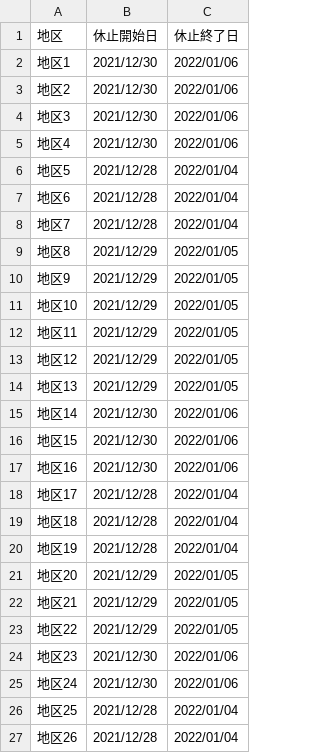
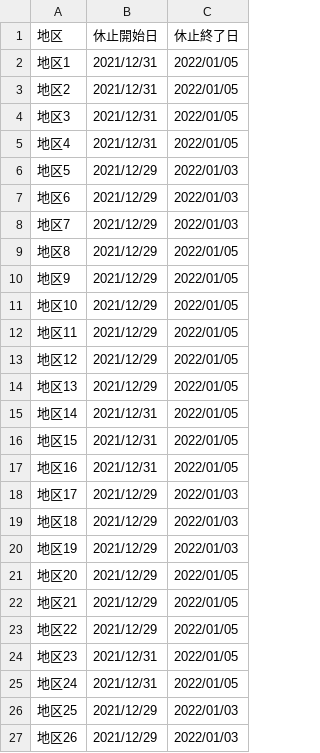
Before and after one commit to codeforamagasaki/5374, a CSV file: data/center.csv, drawn as a sheet.

Commit message:
休止開始日と休止終了日の間違いを改修

```diff
--- a/data/center.csv
+++ b/data/center.csv
@@ -1,9 +1,9 @@
 地区,休止開始日,休止終了日
-地区1,2021/12/30,2022/01/06
-地区2,2021/12/30,2022/01/06
-地区3,2021/12/30,2022/01/06
-地区4,2021/12/30,2022/01/06
-地区5,2021/12/28,2022/01/04
-地区6,2021/12/28,2022/01/04
-地区7,2021/12/28,2022/01/04
+地区1,2021/12/31,2022/01/05
+地区2,2021/12/31,2022/01/05
+地区3,2021/12/31,2022/01/05
+地区4,2021/12/31,2022/01/05
+地区5,2021/12/29,2022/01/03
+地区6,2021/12/29,2022/01/03
+地区7,2021/12/29,2022/01/03
 地区8,2021/12/29,2022/01/05
@@ -14,8 +14,8 @@
 地区13,2021/12/29,2022/01/05
-地区14,2021/12/30,2022/01/06
-地区15,2021/12/30,2022/01/06
-地区16,2021/12/30,2022/01/06
-地区17,2021/12/28,2022/01/04
-地区18,2021/12/28,2022/01/04
-地区19,2021/12/28,2022/01/04
+地区14,2021/12/31,2022/01/05
+地区15,2021/12/31,2022/01/05
+地区16,2021/12/31,2022/01/05
+地区17,2021/12/29,2022/01/03
+地区18,2021/12/29,2022/01/03
+地区19,2021/12/29,2022/01/03
 地区20,2021/12/29,2022/01/05
@@ -23,5 +23,5 @@
 地区22,2021/12/29,2022/01/05
-地区23,2021/12/30,2022/01/06
-地区24,2021/12/30,2022/01/06
-地区25,2021/12/28,2022/01/04
-地区26,2021/12/28,2022/01/04
+地区23,2021/12/31,2022/01/05
+地区24,2021/12/31,2022/01/05
+地区25,2021/12/29,2022/01/03
+地区26,2021/12/29,2022/01/03
```
